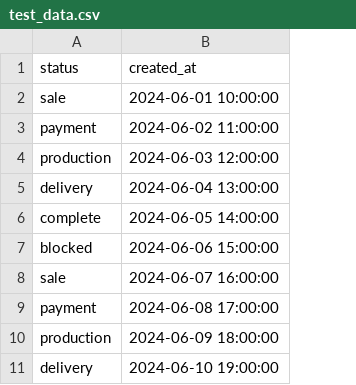
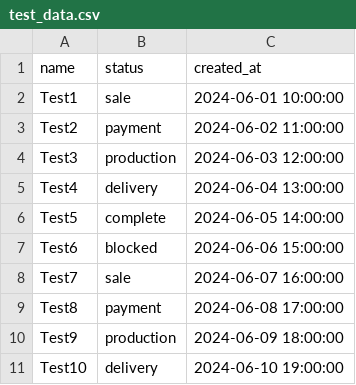
Before and after one commit to Fitzclutchington/order_tracker, a CSV file: order_tracker/database/sample_data/test_data.csv, drawn as a sheet; the diff names each change by its address in the sheet, - before the commit and + after, or states it on an @@ line.

Commit message:
add name column to orders, add initial tests

```diff
--- a/order_tracker/database/sample_data/test_data.csv
+++ b/order_tracker/database/sample_data/test_data.csv
+column A (name), rows 2-11: Test1 | Test2 | Test3 | Test4 | Test5 | Test6 | Test7 | Test8 | Test9 | Test10
```
Also changed, not shown: 7 other files.
